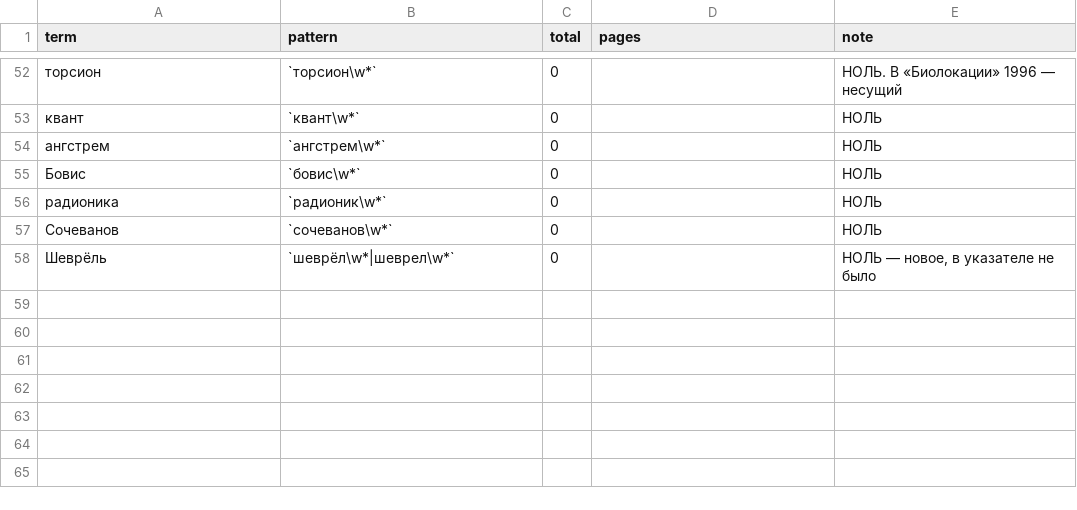
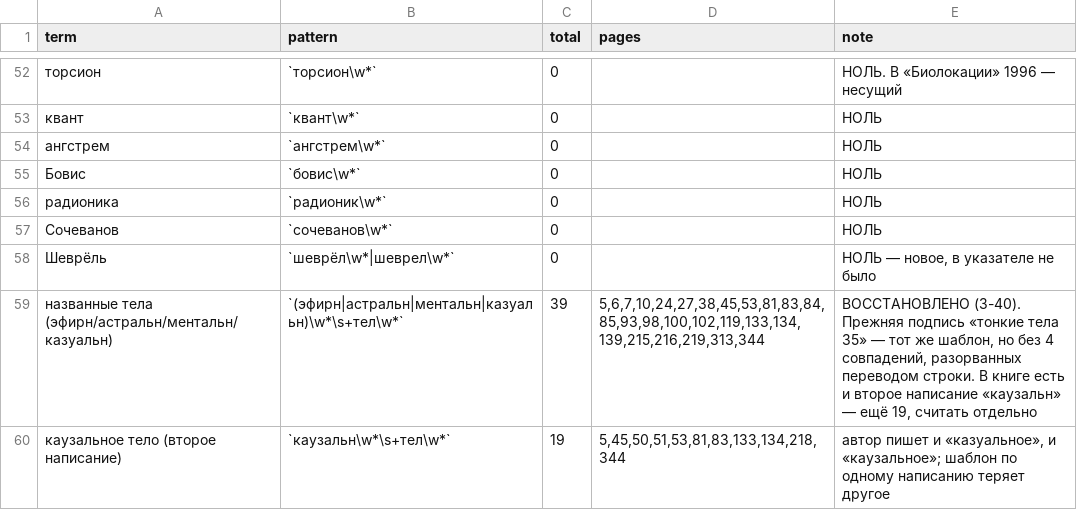
Before and after one commit to simwin/roerich-corpus, a TSV file: derivatives/puchko_atlas_2010/term_index.tsv, drawn as a sheet; only a part is shown, gaps mark what is left out; the diff names each change by its address in the sheet, - before the commit and + after, or states it on an @@ line.

Commit message:
Z-40 closed: 'tonkie tela' was named-bodies pattern; line-break defect unifies two mechanisms

```diff
--- a/derivatives/puchko_atlas_2010/term_index.tsv
+++ b/derivatives/puchko_atlas_2010/term_index.tsv
+row 59: названные тела (эфирн/астральн/ментальн/казуальн) | `(эфирн|астральн|ментальн|казуальн)\w*\s+тел\w*` | 39 | 5,6,7,10,24,27,38,45,53,81,83,84,85,93,98,100,102,119,133,134,139,215,216,219,313,344 | ВОССТАНОВЛЕНО (З-40). Прежняя подпись «тонкие тела 35» — тот же шаблон, но без 4 совпадений, разорванных переводом строки. В книге есть и второе написание «каузальн» — ещё 19, считать отдельно
+row 60: каузальное тело (второе написание) | `каузальн\w*\s+тел\w*` | 19 | 5,45,50,51,53,81,83,133,134,218,344 | автор пишет и «казуальное», и «каузальное»; шаблон по одному написанию теряет другое
```
Also changed, not shown: 1 other file.
